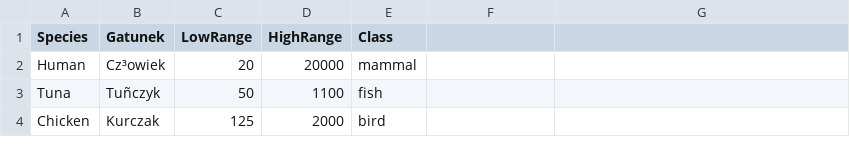
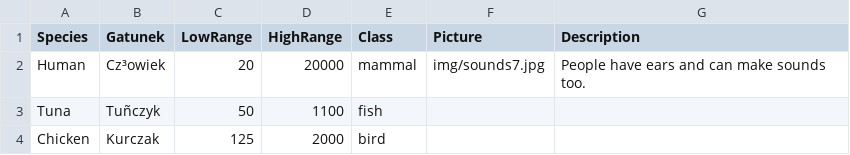
Before and after one commit to zuzap/Hearing-ranges, a CSV file: wikipedia.csv, drawn as a sheet; only a part is shown; the diff names each change by its address in the sheet, - before the commit and + after, or states it on an @@ line.

Commit message:
picture, name, hearing range and description

```diff
--- a/wikipedia.csv
+++ b/wikipedia.csv
-F1: (empty)
+F1: Picture
-G1: (empty)
+G1: Description
-F2 (Picture): (empty)
+F2 (Picture): img/sounds7.jpg
-G2 (Description): (empty)
+G2 (Description): People have ears and can make sounds too.
```
Also changed, not shown: 5 other files.
